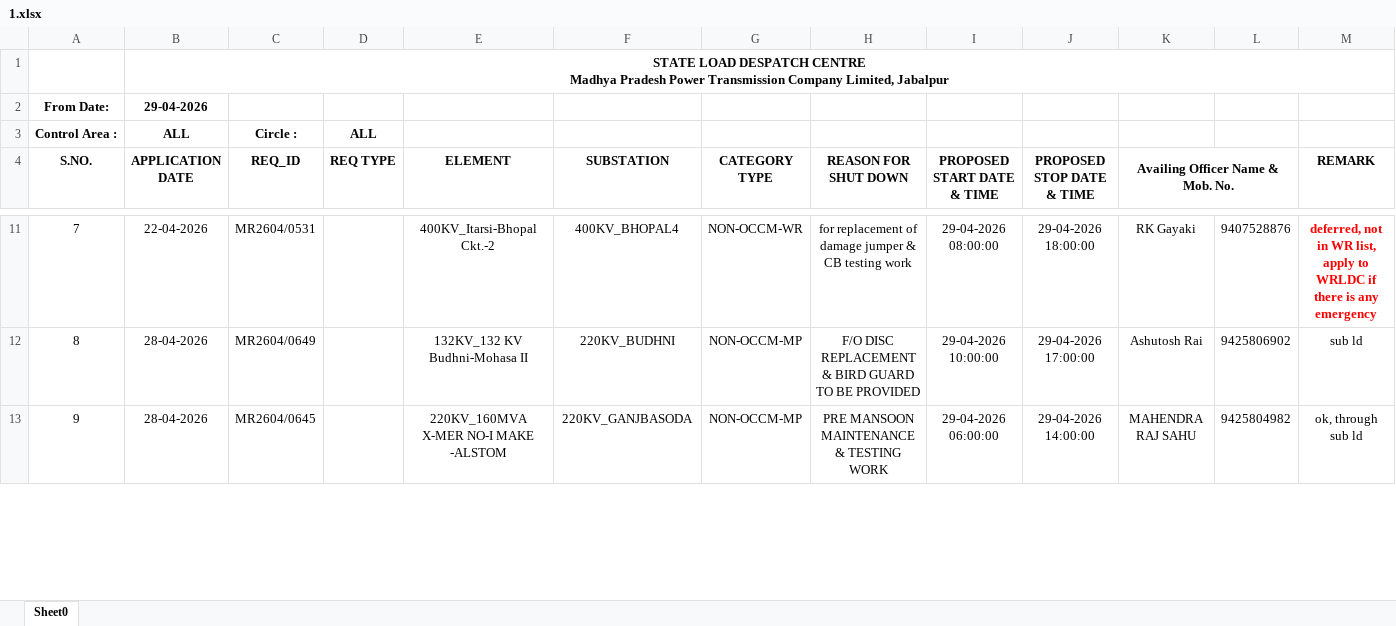
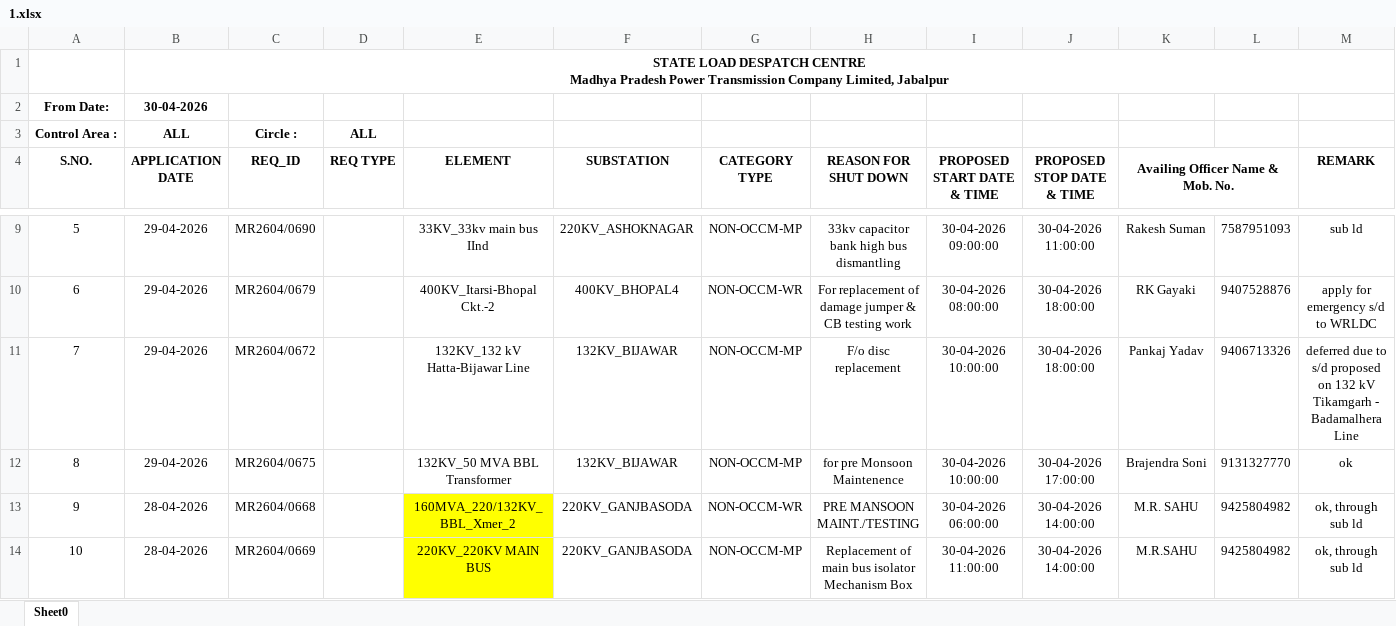
Before and after one commit to SLDCMP/shutdown, an Excel workbook: 1.xlsx, sheet Sheet0, drawn as a sheet; only a part is shown, gaps mark what is left out; values as stored, in another font and other column widths than the file's, no borders; charts and pictures not drawn; removed rows and columns are numbered as before the commit, all else as after; the diff covers the shown part only; the diff names each change by its address in the sheet, - before the commit and + after, or states it on an @@ line.

Commit message:
Add files via upload

```diff
--- a/1.xlsx (sheet Sheet0)
+++ b/1.xlsx (sheet Sheet0)
-B2 (APPLICATION DATE): 29-04-2026
+B2 (APPLICATION DATE): 30-04-2026
@@ column A (S.NO.) renumbered between rows 6 and 37 @@
+row 9: 5 | 29-04-2026 | MR2604/0690 |  | 33KV_33kv main bus IInd | 220KV_ASHOKNAGAR | NON-OCCM-MP | 33kv capacitor bank high bus dismantling | 30-04-2026 09:00:00 | 30-04-2026 11:00:00 | Rakesh Suman | 7587951093 | sub ld
-B10 (APPLICATION DATE): 22-04-2026
+B10 (APPLICATION DATE): 29-04-2026
-C10 (REQ_ID): MR2604/0531
+C10 (REQ_ID): MR2604/0679
-H10 (REASON FOR SHUT DOWN): for replacement of…
+H10 (REASON FOR SHUT DOWN): For replacement of…
-I10 (PROPOSED START DATE & TIME): 29-04-2026 08:00:00
+I10 (PROPOSED START DATE & TIME): 30-04-2026 08:00:00
-J10 (PROPOSED STOP DATE & TIME): 29-04-2026 18:00:00
+J10 (PROPOSED STOP DATE & TIME): 30-04-2026 18:00:00
-M10 (REMARK): deferred, not in WR list, apply to WRLDC if there is any emergency
+M10 (REMARK): apply for emergency s/d to WRLDC
@@ M10 bold: on → off, text colour: #FF0000 → black @@
-row 12: 8 | 28-04-2026 | MR2604/0649 |  | 132KV_132 KV Budhni-Mohasa II | 220KV_BUDHNI | NON-OCCM-MP | F/O DISC REPLACEMENT & BIRD GUARD TO BE PROVIDED | 29-04-2026 10:00:00 | 29-04-2026 17:00:00 | Ashutosh Rai | 9425806902 | sub ld
+row 11: 7 | 29-04-2026 | MR2604/0672 |  | 132KV_132 kV Hatta-Bijawar Line | 132KV_BIJAWAR | NON-OCCM-MP | F/o disc replacement | 30-04-2026 10:00:00 | 30-04-2026 18:00:00 | Pankaj Yadav | 9406713326 | deferred due to s/d proposed on 132 kV Tikamgarh - Badamalhera Line
+row 12: 8 | 29-04-2026 | MR2604/0675 |  | 132KV_50 MVA BBL Transformer | 132KV_BIJAWAR | NON-OCCM-MP | for pre Monsoon Maintenence | 30-04-2026 10:00:00 | 30-04-2026 17:00:00 | Brajendra Soni | 9131327770 | ok
+row 13: 9 | 28-04-2026 | MR2604/0668 |  | 160MVA_220/132KV_BBL_Xmer_2 | 220KV_GANJBASODA | NON-OCCM-WR | PRE MANSOON MAINT./TESTING | 30-04-2026 06:00:00 | 30-04-2026 14:00:00 | M.R. SAHU | 9425804982 | ok, through sub ld
-C14 (REQ_ID): MR2604/0645
+C14 (REQ_ID): MR2604/0669
-E14 (ELEMENT): 220KV_160MVA X-MER NO-I MAKE -ALSTOM
+E14 (ELEMENT): 220KV_220KV MAIN BUS
-E14 fill: none
+E14 fill: #FFFF00
-H14 (REASON FOR SHUT DOWN): PRE MANSOON MAINTENANCE & TESTING WORK
+H14 (REASON FOR SHUT DOWN): Replacement of main bus isolator Mechanism Box
-I14 (PROPOSED START DATE & TIME): 29-04-2026 06:00:00
+I14 (PROPOSED START DATE & TIME): 30-04-2026 11:00:00
-J14 (PROPOSED STOP DATE & TIME): 29-04-2026 14:00:00
+J14 (PROPOSED STOP DATE & TIME): 30-04-2026 14:00:00
-K14 (Availing Officer Name & Mob. No.): MAHENDRA RAJ SAHU
+K14 (Availing Officer Name & Mob. No.): M.R.SAHU
```
Also changed, not shown: 13 added rows, 15 removed rows, 32 edited cells and cell formats elsewhere in this sheet.
